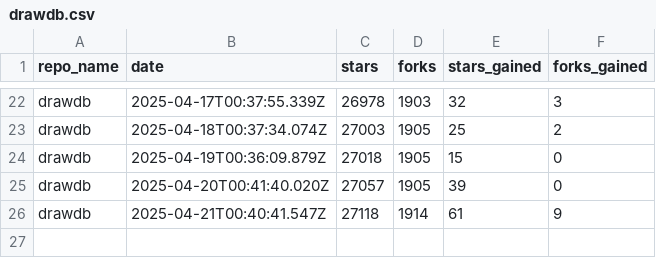
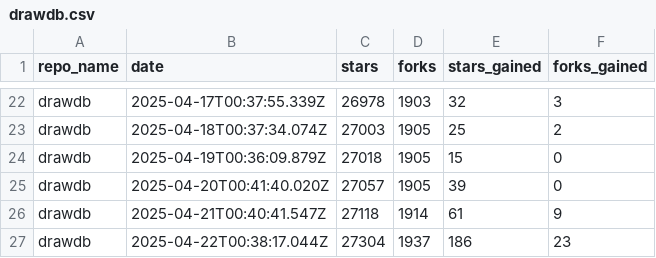
Before and after one commit to drawdb-io/gh-analytics, a CSV file: reports/drawdb.csv, drawn as a sheet; only a part is shown, gaps mark what is left out; the diff names each change by its address in the sheet, - before the commit and + after, or states it on an @@ line.

```diff
--- a/reports/drawdb.csv
+++ b/reports/drawdb.csv
+row 27: drawdb | 2025-04-22T00:38:17.044Z | 27304 | 1937 | 186 | 23
```
Also changed, not shown: reports/.github.csv, reports/docs.csv, 22 other files.
